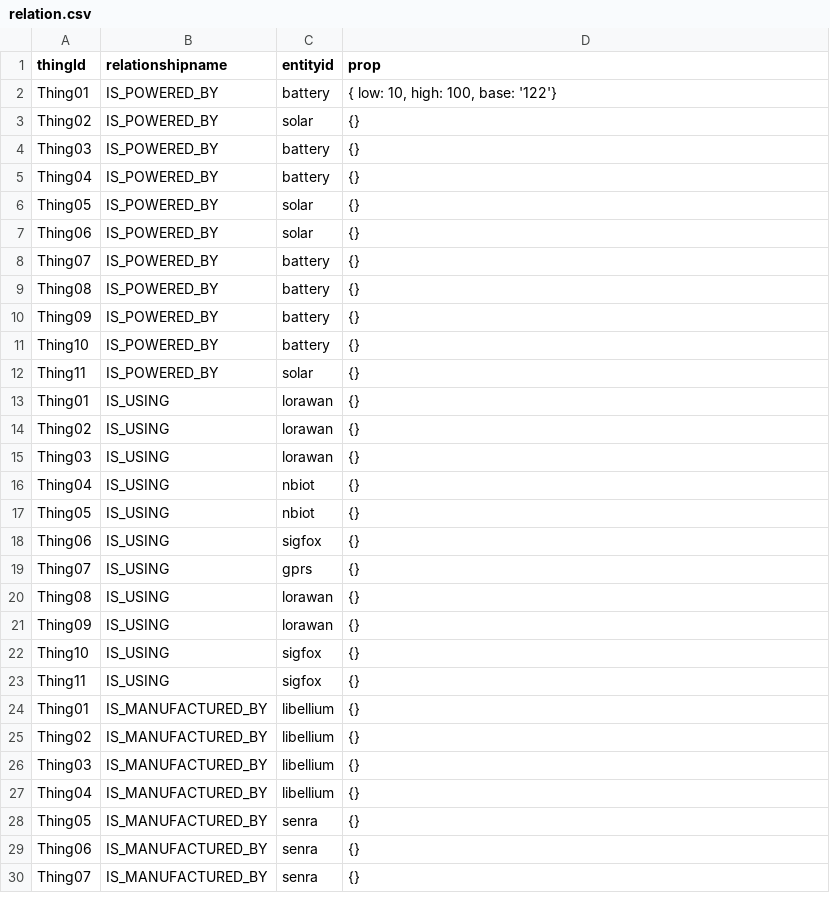
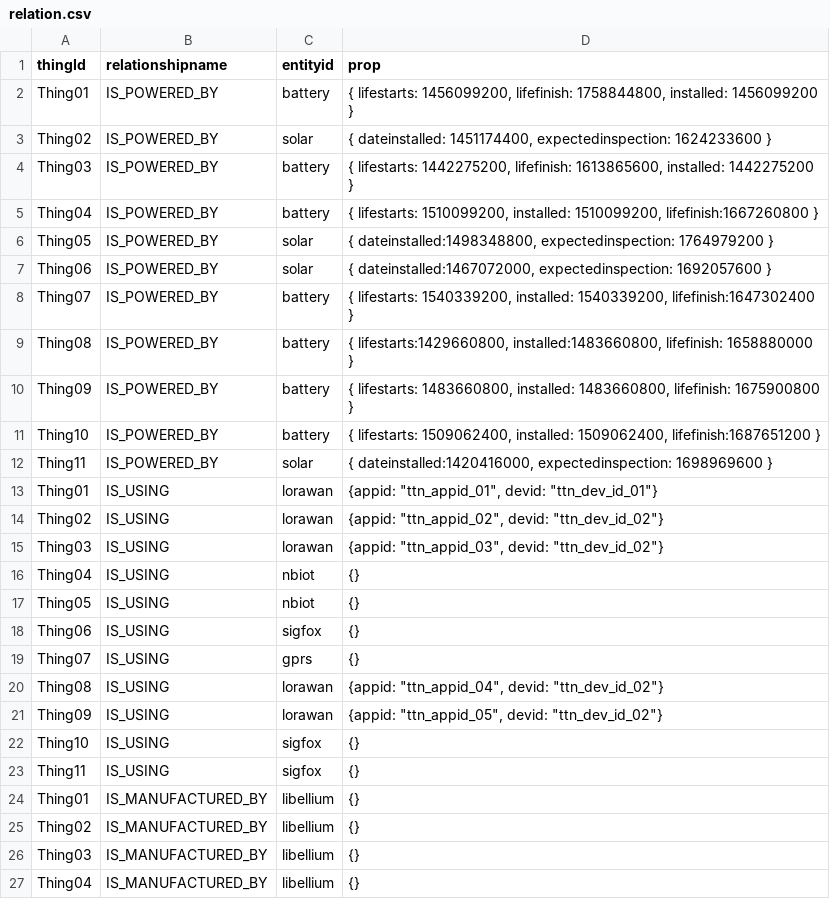
Before and after one commit to muntasirjoarder/NeoThings, a CSV file: relation.csv, drawn as a sheet; only a part is shown; the shorter side is filled out with more unchanged rows; the diff covers the shown part only.

```diff
--- a/relation.csv
+++ b/relation.csv
@@ -1,16 +1,16 @@
 thingId,relationshipname,entityid,prop
-Thing01,IS_POWERED_BY,battery,"{ low: 10, high: 100, base: '122'}"
-Thing02,IS_POWERED_BY,solar,{}
-Thing03,IS_POWERED_BY,battery,{}
-Thing04,IS_POWERED_BY,battery,{}
-Thing05,IS_POWERED_BY,solar,{}
-Thing06,IS_POWERED_BY,solar,{}
-Thing07,IS_POWERED_BY,battery,{}
-Thing08,IS_POWERED_BY,battery,{}
-Thing09,IS_POWERED_BY,battery,{}
-Thing10,IS_POWERED_BY,battery,{}
-Thing11,IS_POWERED_BY,solar,{}
-Thing01,IS_USING,lorawan,{}
-Thing02,IS_USING,lorawan,{}
-Thing03,IS_USING,lorawan,{}
+Thing01,IS_POWERED_BY,battery,"{ lifestarts: 1456099200, lifefinish: 1758844800, installed: 1456099200 }"
+Thing02,IS_POWERED_BY,solar,"{ dateinstalled: 1451174400, expectedinspection: 1624233600 }"
+Thing03,IS_POWERED_BY,battery,"{ lifestarts: 1442275200, lifefinish: 1613865600, installed: 1442275200 }"
+Thing04,IS_POWERED_BY,battery,"{ lifestarts: 1510099200, installed: 1510099200, lifefinish:1667260800 }"
+Thing05,IS_POWERED_BY,solar,"{ dateinstalled:1498348800, expectedinspection: 1764979200 }"
+Thing06,IS_POWERED_BY,solar,"{ dateinstalled:1467072000, expectedinspection: 1692057600 }"
+Thing07,IS_POWERED_BY,battery,"{ lifestarts: 1540339200, installed: 1540339200, lifefinish:1647302400 }"
+Thing08,IS_POWERED_BY,battery,"{ lifestarts:1429660800, installed:1483660800, lifefinish: 1658880000 }"
+Thing09,IS_POWERED_BY,battery,"{ lifestarts: 1483660800, installed: 1483660800, lifefinish: 1675900800 }"
+Thing10,IS_POWERED_BY,battery,"{ lifestarts: 1509062400, installed: 1509062400, lifefinish:1687651200 }"
+Thing11,IS_POWERED_BY,solar,"{ dateinstalled:1420416000, expectedinspection: 1698969600 }"
+Thing01,IS_USING,lorawan,"{appid: ""ttn_appid_01"", devid: ""ttn_dev_id_01""}"
+Thing02,IS_USING,lorawan,"{appid: ""ttn_appid_02"", devid: ""ttn_dev_id_02""}"
+Thing03,IS_USING,lorawan,"{appid: ""ttn_appid_03"", devid: ""ttn_dev_id_02""}"
 Thing04,IS_USING,nbiot,{}
@@ -19,4 +19,4 @@ Thing06,IS_USING,sigfox,{}
 Thing07,IS_USING,gprs,{}
-Thing08,IS_USING,lorawan,{}
-Thing09,IS_USING,lorawan,{}
+Thing08,IS_USING,lorawan,"{appid: ""ttn_appid_04"", devid: ""ttn_dev_id_02""}"
+Thing09,IS_USING,lorawan,"{appid: ""ttn_appid_05"", devid: ""ttn_dev_id_02""}"
 Thing10,IS_USING,sigfox,{}
```
Also changed, not shown: 23 added rows and 11 edited cells elsewhere in this file.
